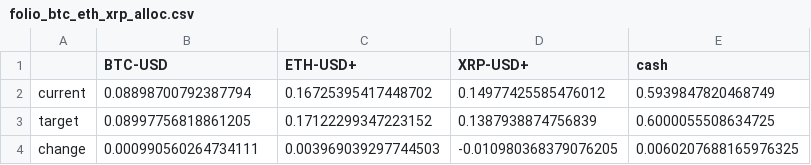
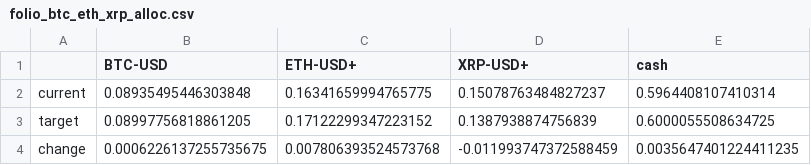
Before and after one commit to forever-am/cryptoriskcontrol-site, a CSV file: series/folio_btc_eth_xrp_alloc.csv, drawn as a sheet.

Commit message:
[crypto_web] 2018-06-01 12:46:50 UTC+0000

```diff
--- a/series/folio_btc_eth_xrp_alloc.csv
+++ b/series/folio_btc_eth_xrp_alloc.csv
@@ -1,4 +1,4 @@
 ,BTC-USD,ETH-USD+,XRP-USD+,cash
-current,0.08898700792387794,0.16725395417448702,0.14977425585476012,0.5939847820468749
+current,0.08935495446303848,0.16341659994765775,0.15078763484827237,0.5964408107410314
 target,0.08997756818861205,0.17122299347223152,0.1387938874756839,0.6000055508634725
-change,0.000990560264734111,0.003969039297744503,-0.010980368379076205,0.0060207688165976325
+change,0.0006226137255735675,0.007806393524573768,-0.011993747372588459,0.0035647401224411235
```
